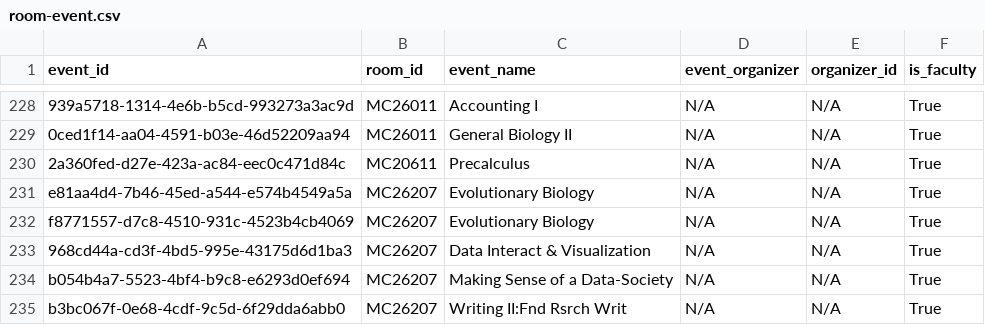
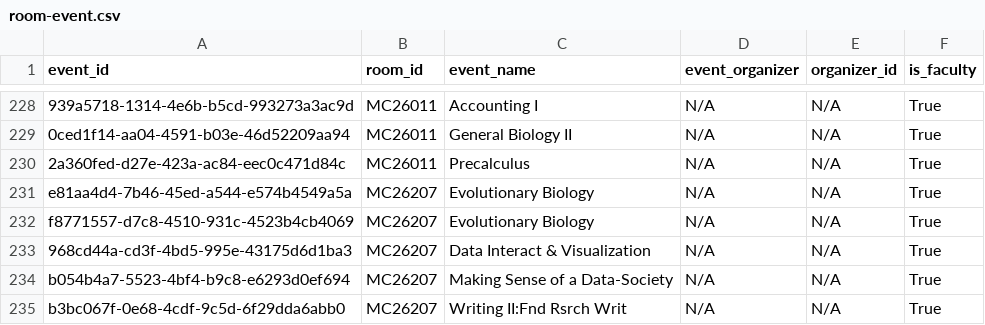
Before and after one commit to alysartabet/sitsmart, a CSV file: spreadsheets/new-sheets/room-event.csv, drawn as a sheet; only a part is shown, gaps mark what is left out; the diff names each change by its address in the sheet, - before the commit and + after, or states it on an @@ line.

```diff
--- a/spreadsheets/new-sheets/room-event.csv
+++ b/spreadsheets/new-sheets/room-event.csv
-B230 (room_id): MC20611
+B230 (room_id): MC26011
```
Also changed, not shown: 2 other files.
